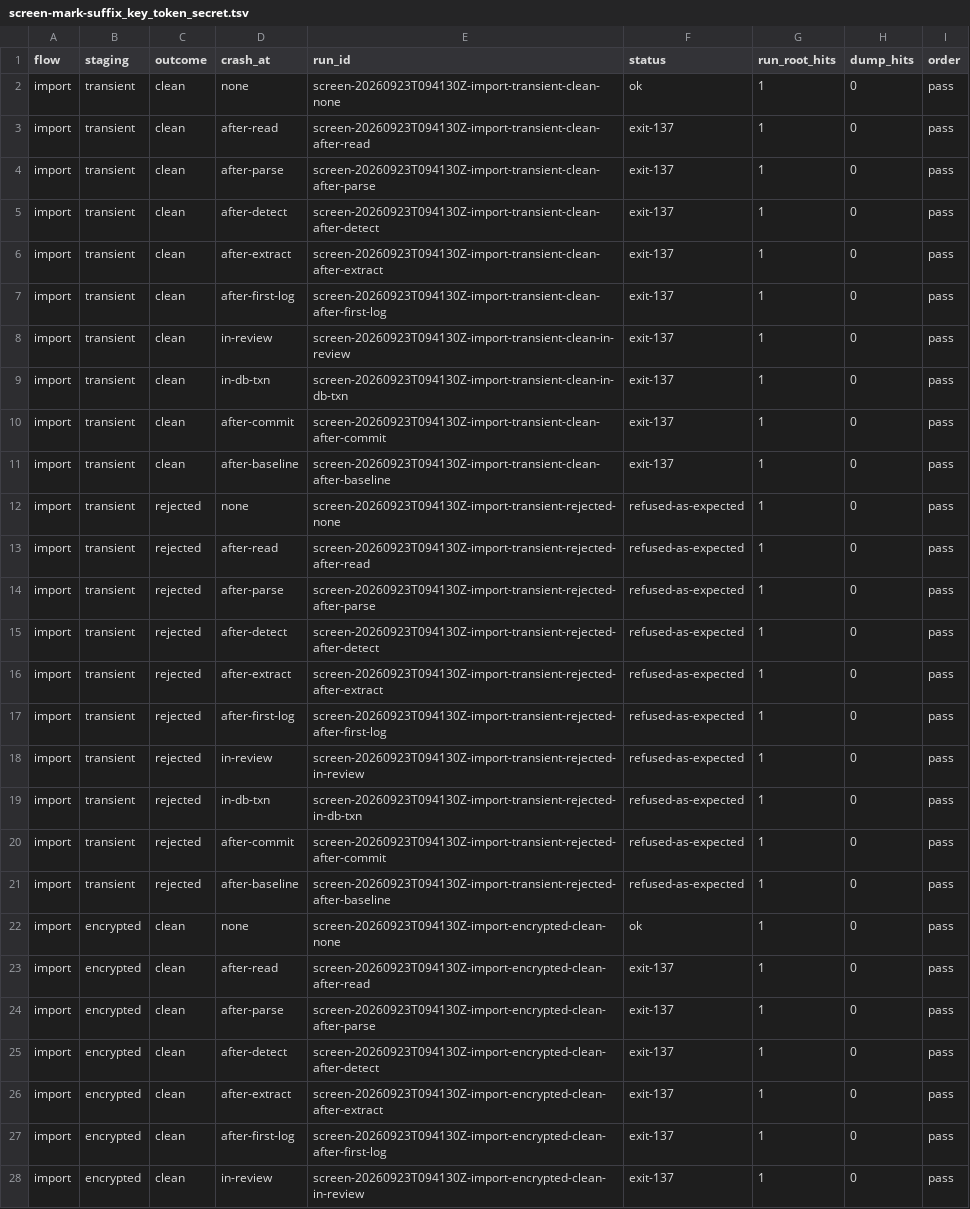
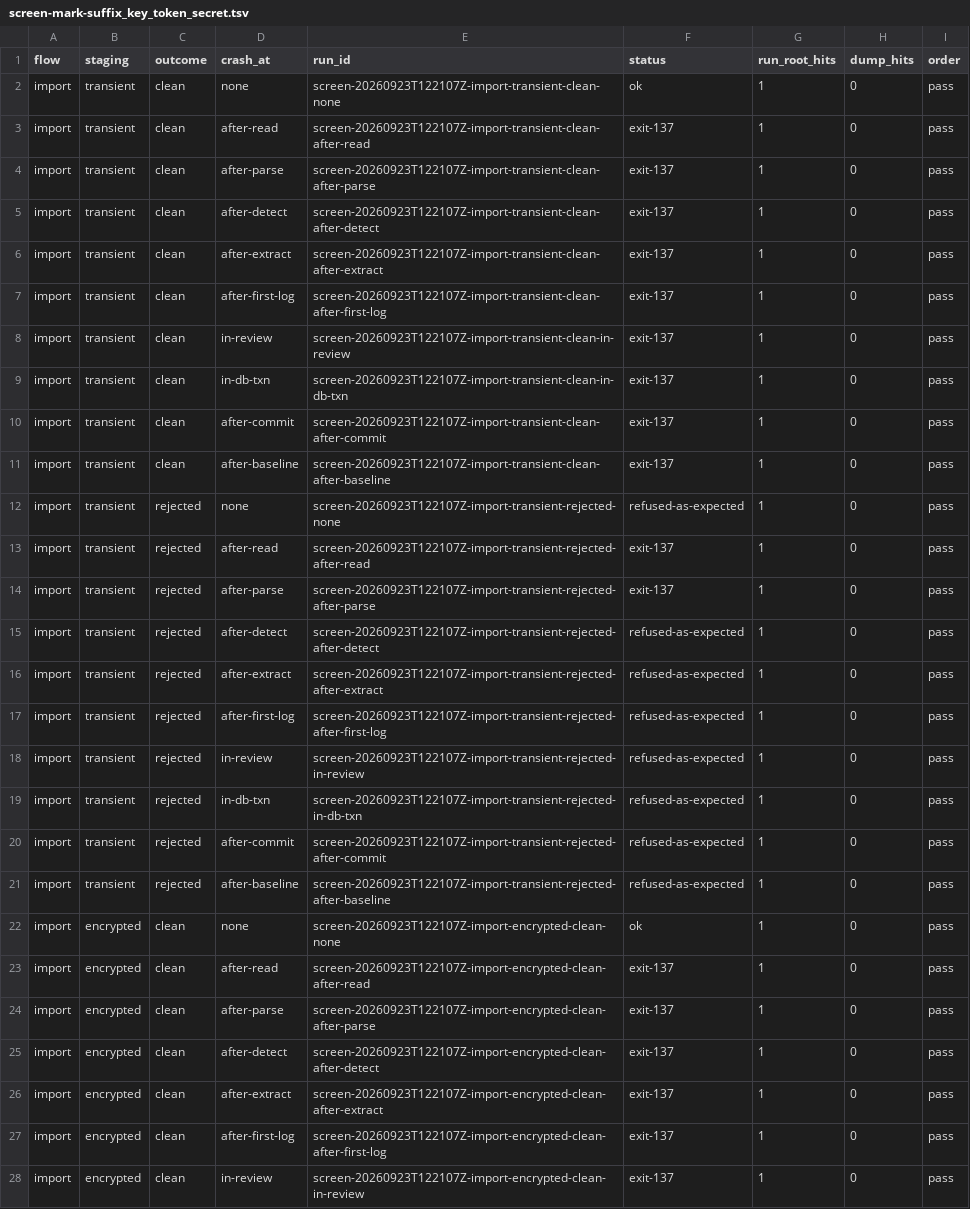
Before and after one commit to ginsys/bronzeward, a TSV file: experiments/e1-secret-ingress/evidence/screen-mark-suffix_key_token_secret.tsv, drawn as a sheet; only a part is shown; the diff covers the shown part only; the diff names each change by its address in the sheet, - before the commit and + after, or states it on an @@ line.

Commit message:
docs(e1): re-capture at e637bf0 and record the second Codex review
Every bundle, both screens and the schema report were re-captured on a fresh
fixture at e637bf0, with the second review's evidence fixes in place. Every
bundle met its expectation; the §9.1 digest is unchanged across the matrix.

New results in the report: criterion 2 now has one (baseline-verify on the
five persisted baselines, one input digest); the held bundles' journals are
the capture-time snapshot; the crash inside the draft transaction leaves a
recoverable claim; the rollback run itself raises the write-ahead-log count
from 8 to 16; rejected screen rows are refused after parse and detection.

Moving counts updated: persist-first 31 in the log and 18 in the dump, 15 in
the parsed-index heap file. The redact-after and rollback dump zeros held.

Section 5.20 records the second round, sorted by whether a finding bears on
the evidence; the provider read-back and the provider-address validation are
declined as Phase-0 robustness.

```diff
--- a/experiments/e1-secret-ingress/evidence/screen-mark-suffix_key_token_secret.tsv
+++ b/experiments/e1-secret-ingress/evidence/screen-mark-suffix_key_token_secret.tsv
-E2 (run_id): screen-20260923T094130Z-import-transient-clean-none
+E2 (run_id): screen-20260923T122107Z-import-transient-clean-none
-E3 (run_id): screen-20260923T094130Z-import-transient-clean-after-read
+E3 (run_id): screen-20260923T122107Z-import-transient-clean-after-read
-E4 (run_id): screen-20260923T094130Z-import-transient-clean-after-parse
+E4 (run_id): screen-20260923T122107Z-import-transient-clean-after-parse
-E5 (run_id): screen-20260923T094130Z-import-transient-clean-after-detect
+E5 (run_id): screen-20260923T122107Z-import-transient-clean-after-detect
-E6 (run_id): screen-20260923T094130Z-import-transient-clean-after-extract
+E6 (run_id): screen-20260923T122107Z-import-transient-clean-after-extract
-E7 (run_id): screen-20260923T094130Z-import-transient-clean-after-first-log
+E7 (run_id): screen-20260923T122107Z-import-transient-clean-after-first-log
-E8 (run_id): screen-20260923T094130Z-import-transient-clean-in-review
+E8 (run_id): screen-20260923T122107Z-import-transient-clean-in-review
-E9 (run_id): screen-20260923T094130Z-import-transient-clean-in-db-txn
+E9 (run_id): screen-20260923T122107Z-import-transient-clean-in-db-txn
-E10 (run_id): screen-20260923T094130Z-import-transient-clean-after-commit
+E10 (run_id): screen-20260923T122107Z-import-transient-clean-after-commit
-E11 (run_id): screen-20260923T094130Z-import-transient-clean-after-baseline
+E11 (run_id): screen-20260923T122107Z-import-transient-clean-after-baseline
-E12 (run_id): screen-20260923T094130Z-import-transient-rejected-none
+E12 (run_id): screen-20260923T122107Z-import-transient-rejected-none
-E13 (run_id): screen-20260923T094130Z-import-transient-rejected-after-read
+E13 (run_id): screen-20260923T122107Z-import-transient-rejected-after-read
-F13:F14 (status): refused-as-expected
+F13:F14 (status): exit-137
-E14 (run_id): screen-20260923T094130Z-import-transient-rejected-after-parse
+E14 (run_id): screen-20260923T122107Z-import-transient-rejected-after-parse
-E15 (run_id): screen-20260923T094130Z-import-transient-rejected-after-detect
+E15 (run_id): screen-20260923T122107Z-import-transient-rejected-after-detect
-E16 (run_id): screen-20260923T094130Z-import-transient-rejected-after-extract
+E16 (run_id): screen-20260923T122107Z-import-transient-rejected-after-extract
-E17 (run_id): screen-20260923T094130Z-import-transient-rejected-after-first-log
+E17 (run_id): screen-20260923T122107Z-import-transient-rejected-after-first-log
-E18 (run_id): screen-20260923T094130Z-import-transient-rejected-in-review
+E18 (run_id): screen-20260923T122107Z-import-transient-rejected-in-review
-E19 (run_id): screen-20260923T094130Z-import-transient-rejected-in-db-txn
+E19 (run_id): screen-20260923T122107Z-import-transient-rejected-in-db-txn
-E20 (run_id): screen-20260923T094130Z-import-transient-rejected-after-commit
+E20 (run_id): screen-20260923T122107Z-import-transient-rejected-after-commit
-E21 (run_id): screen-20260923T094130Z-import-transient-rejected-after-baseline
+E21 (run_id): screen-20260923T122107Z-import-transient-rejected-after-baseline
-E22 (run_id): screen-20260923T094130Z-import-encrypted-clean-none
+E22 (run_id): screen-20260923T122107Z-import-encrypted-clean-none
-E23 (run_id): screen-20260923T094130Z-import-encrypted-clean-after-read
+E23 (run_id): screen-20260923T122107Z-import-encrypted-clean-after-read
-E24 (run_id): screen-20260923T094130Z-import-encrypted-clean-after-parse
+E24 (run_id): screen-20260923T122107Z-import-encrypted-clean-after-parse
-E25 (run_id): screen-20260923T094130Z-import-encrypted-clean-after-detect
+E25 (run_id): screen-20260923T122107Z-import-encrypted-clean-after-detect
-E26 (run_id): screen-20260923T094130Z-import-encrypted-clean-after-extract
+E26 (run_id): screen-20260923T122107Z-import-encrypted-clean-after-extract
-E27 (run_id): screen-20260923T094130Z-import-encrypted-clean-after-first-log
+E27 (run_id): screen-20260923T122107Z-import-encrypted-clean-after-first-log
-E28 (run_id): screen-20260923T094130Z-import-encrypted-clean-in-review
+E28 (run_id): screen-20260923T122107Z-import-encrypted-clean-in-review
```
Also changed, not shown: 59 edited cells elsewhere in this file, experiments/e1-secret-ingress/evidence/screen.tsv, 55 other files.
